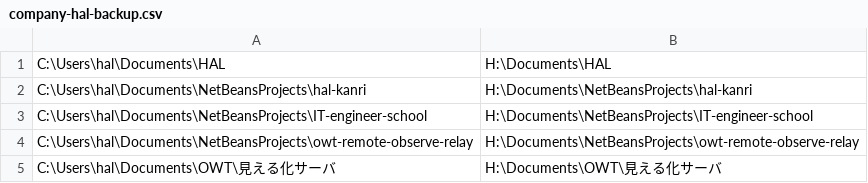
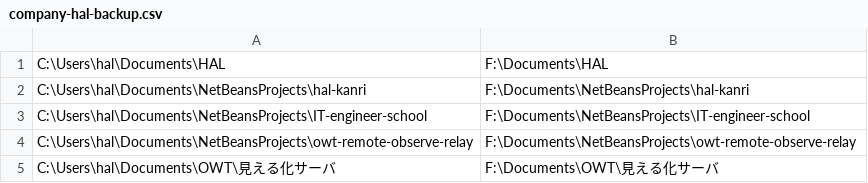
Before and after one commit to madwolf666/chappy, a CSV file: automatic/operation-file/company-hal-backup.csv, drawn as a sheet.

```diff
--- a/automatic/operation-file/company-hal-backup.csv
+++ b/automatic/operation-file/company-hal-backup.csv
@@ -1,5 +1,5 @@
-C:\Users\hal\Documents\HAL,H:\Documents\HAL
-C:\Users\hal\Documents\NetBeansProjects\hal-kanri,H:\Documents\NetBeansProjects\hal-kanri
-C:\Users\hal\Documents\NetBeansProjects\IT-engineer-school,H:\Documents\NetBeansProjects\IT-engineer-school
-C:\Users\hal\Documents\NetBeansProjects\owt-remote-observe-relay,H:\Documents\NetBeansProjects\owt-remote-observe-relay
-C:\Users\hal\Documents\OWT\見える化サーバ,H:\Documents\OWT\見える化サーバ
+C:\Users\hal\Documents\HAL,F:\Documents\HAL
+C:\Users\hal\Documents\NetBeansProjects\hal-kanri,F:\Documents\NetBeansProjects\hal-kanri
+C:\Users\hal\Documents\NetBeansProjects\IT-engineer-school,F:\Documents\NetBeansProjects\IT-engineer-school
+C:\Users\hal\Documents\NetBeansProjects\owt-remote-observe-relay,F:\Documents\NetBeansProjects\owt-remote-observe-relay
+C:\Users\hal\Documents\OWT\見える化サーバ,F:\Documents\OWT\見える化サーバ
```
Also changed, not shown: 6 other files.
